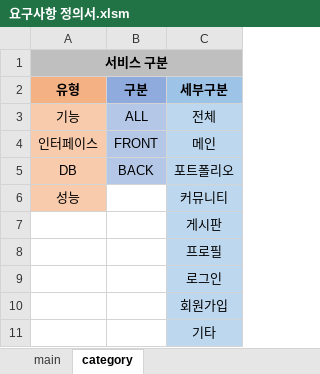
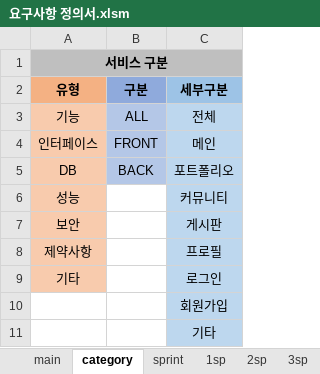
Before and after one commit to kpuce2022CD/Centum, an Excel workbook: document/요구사항 정의서.xlsm, sheet category, drawn as a sheet; values as stored, in another font and other column widths than the file's, no borders; the diff names each change by its address in the sheet, - before the commit and + after, or states it on an @@ line.

```diff
--- a/document/요구사항 정의서.xlsm (sheet category)
+++ b/document/요구사항 정의서.xlsm (sheet category)
+sheet tab: sprint
+sheet tab: 1sp
+sheet tab: 2sp
+sheet tab: 3sp
-A7 (유형): (empty)
+A7 (유형): 보안
-A7:A9 fill: none
+A7:A9 fill: #F8CBAD
-A8 (유형): (empty)
+A8 (유형): 제약사항
-A9 (유형): (empty)
+A9 (유형): 기타
```
Also changed, not shown: sheet main, other sheet tabs, charts or pictures.
